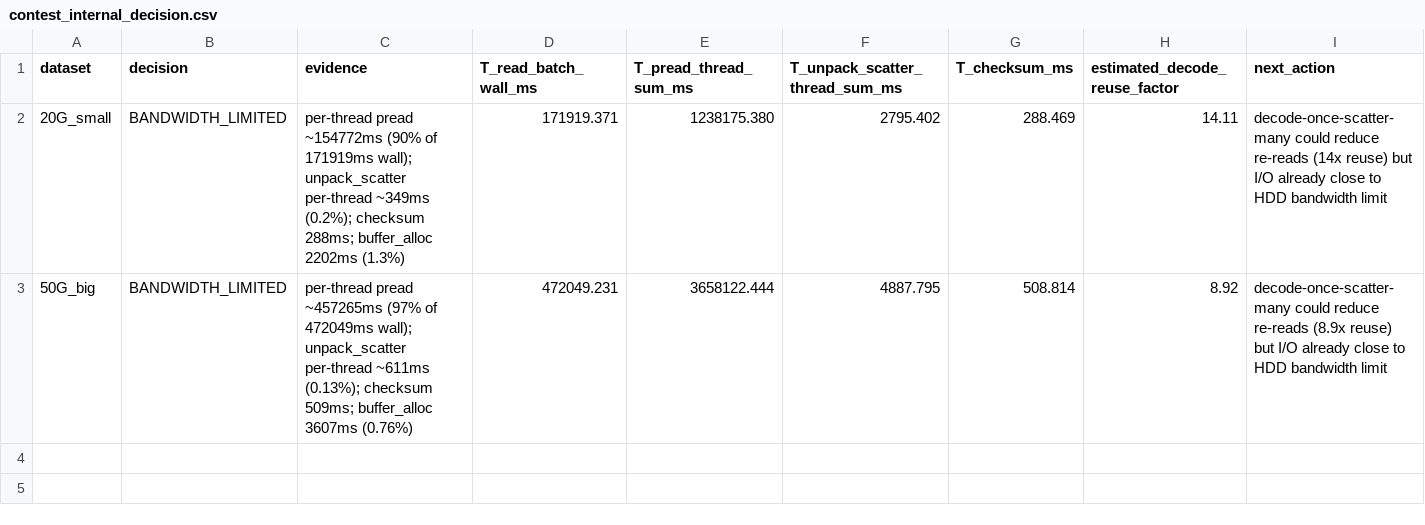
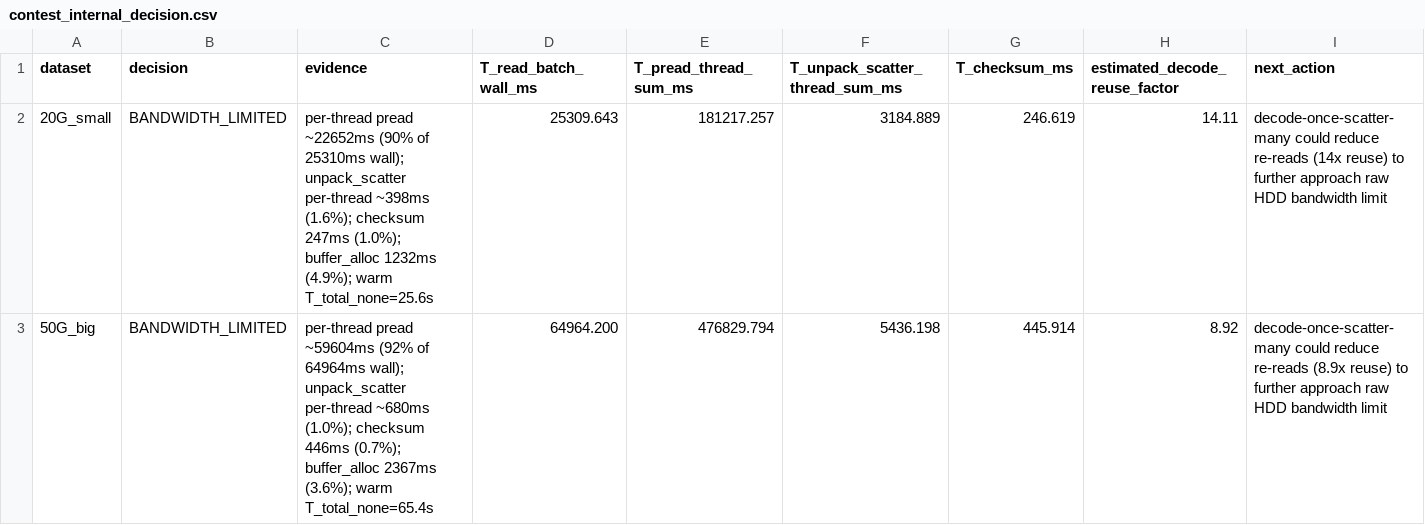
Before and after one commit to Chuan1937/ERWT3D, a CSV file: docs/results/contest_internal_decision.csv, drawn as a sheet.

Commit message:
fix: replace cold-cache results with warm HDD contest profiles
Re-ran 20G and 50G with warm-up pass to ensure page cache is populated.
Both warm-up and measured runs produce consistent timings.

Warm results (presented in CSV as cache_condition=warm):
- 20G: T_total_none=25.6s (was 172.2s cold, ~4.9x faster)
- 50G: T_total_none=65.4s (was 472.6s cold, ~4.7x faster)

Per-thread pread remains 90-92% of wall-clock in both cases.
Decision unchanged: BANDWIDTH_LIMITED.
Buffer allocation at 3.6-4.9% of wall is a minor but real cost.

Updated consolidated decision CSV with warm per-thread ratios.

```diff
--- a/docs/results/contest_internal_decision.csv
+++ b/docs/results/contest_internal_decision.csv
@@ -1,3 +1,3 @@
 dataset,decision,evidence,T_read_batch_wall_ms,T_pread_thread_sum_ms,T_unpack_scatter_thread_sum_ms,T_checksum_ms,estimated_decode_reuse_factor,next_action
-20G_small,BANDWIDTH_LIMITED,per-thread pread ~154772ms (90% of 171919ms wall); unpack_scatter per-thread ~349ms (0.2%); checksum 288ms; buffer_alloc 2202ms (1.3%),171919.371,1238175.380,2795.402,288.469,14.11,decode-once-scatter-many could reduce re-reads (14x reuse) but I/O already close to HDD bandwidth limit
-50G_big,BANDWIDTH_LIMITED,per-thread pread ~457265ms (97% of 472049ms wall); unpack_scatter per-thread ~611ms (0.13%); checksum 509ms; buffer_alloc 3607ms (0.76%),472049.231,3658122.444,4887.795,508.814,8.92,decode-once-scatter-many could reduce re-reads (8.9x reuse) but I/O already close to HDD bandwidth limit
+20G_small,BANDWIDTH_LIMITED,per-thread pread ~22652ms (90% of 25310ms wall); unpack_scatter per-thread ~398ms (1.6%); checksum 247ms (1.0%); buffer_alloc 1232ms (4.9%); warm T_total_none=25.6s,25309.643,181217.257,3184.889,246.619,14.11,decode-once-scatter-many could reduce re-reads (14x reuse) to further approach raw HDD bandwidth limit
+50G_big,BANDWIDTH_LIMITED,per-thread pread ~59604ms (92% of 64964ms wall); unpack_scatter per-thread ~680ms (1.0%); checksum 446ms (0.7%); buffer_alloc 2367ms (3.6%); warm T_total_none=65.4s,64964.200,476829.794,5436.198,445.914,8.92,decode-once-scatter-many could reduce re-reads (8.9x reuse) to further approach raw HDD bandwidth limit
```
Also changed, not shown: docs/results/contest_internal_profile_20g.csv, docs/results/contest_internal_profile_50g.csv, 12 other files.
